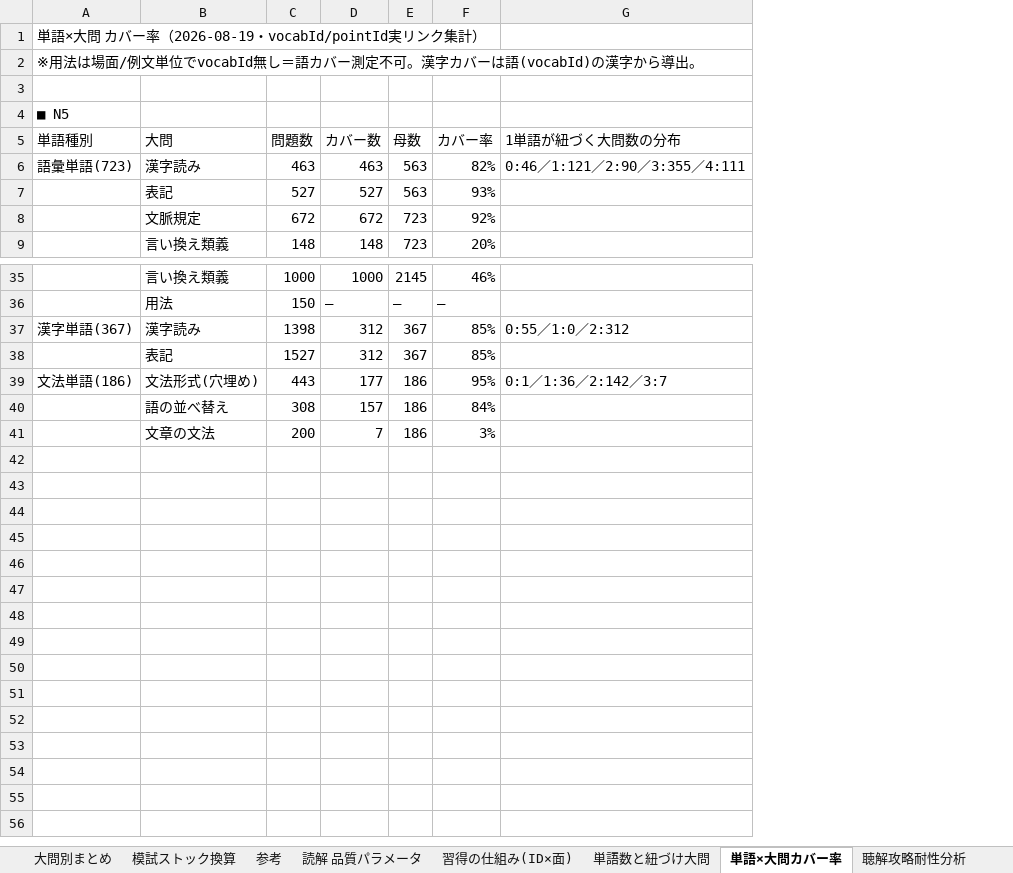
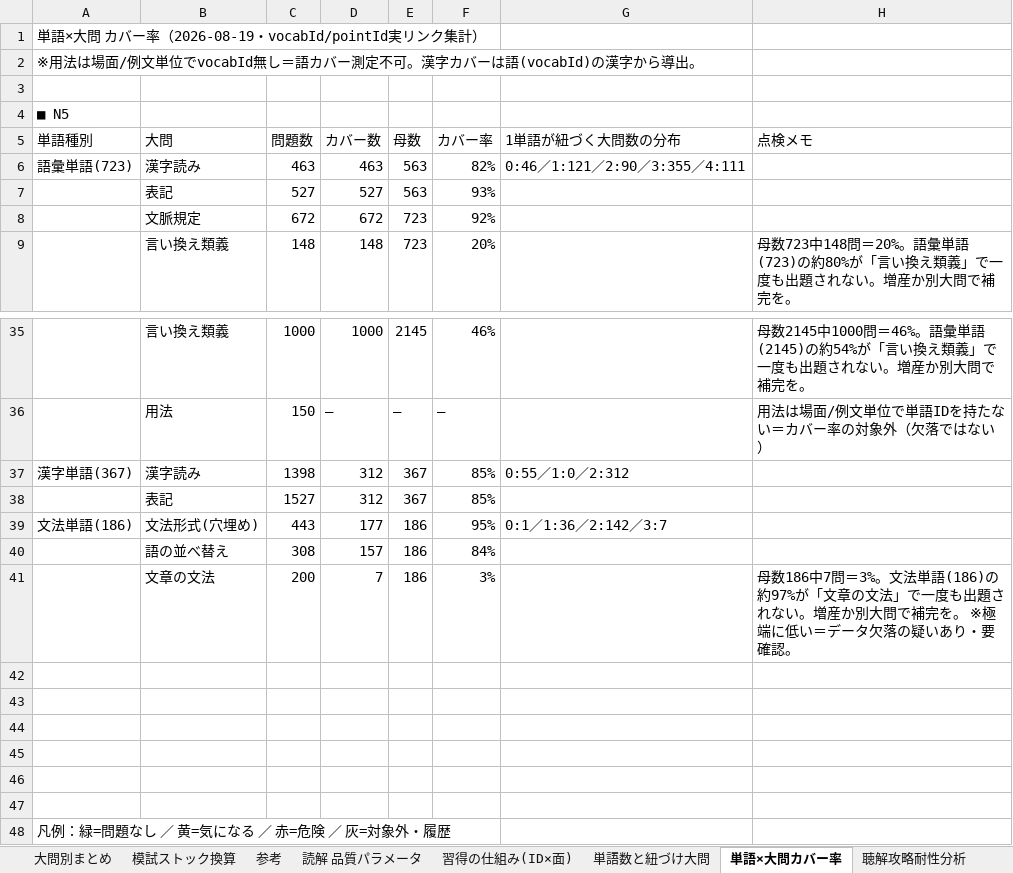
Before and after one commit to JinKato2020/safa-JLPT, an Excel workbook: memory/在庫・模試ストックまとめ.xlsx, sheet 単語×大問カバー率, drawn as a sheet; only a part is shown, gaps mark what is left out; values as stored, in another font and other column widths than the file's, no cell formats; the diff names each change by its address in the sheet, - before the commit and + after, or states it on an @@ line.

```diff
--- a/memory/在庫・模試ストックまとめ.xlsx (sheet 単語×大問カバー率)
+++ b/memory/在庫・模試ストックまとめ.xlsx (sheet 単語×大問カバー率)
+column H, rows 5-9: 点検メモ |  |  |  | 母数723中148問＝20%。語彙単語(723)の約80%が「言い換え類義」で一度も出題されない。増産か別大問で補完を。; rows 35-41: 母数2145中1000問＝46%。語彙単語(2145)の約54%が「言い換え類義」で一度も出題されない。増産か別大問で補完を。 | 用法は場面/例文単位で単語IDを持たない＝カバー率の対象外（欠落ではない） |  |  |  |  | 母数186中7問＝3%。文法単語(186)の約97%が「文章の文法」で一度も出題されない。増産か別大問で補完を。 ※極端に低い＝データ欠落の疑いあり・要確認。
+row 42: (empty)
+row 43: (empty)
+row 44: (empty)
+row 45: (empty)
+row 46: (empty)
+row 47: (empty)
+row 48: 凡例：緑=問題なし ／ 黄=気になる ／ 赤=危険 ／ 灰=対象外・履歴
```
Also changed, not shown: sheet 読解 品質パラメータ, sheet 聴解 骨組みパラメータ分布, sheet 聴解攻略耐性分析, cell formats, 17 other files.
